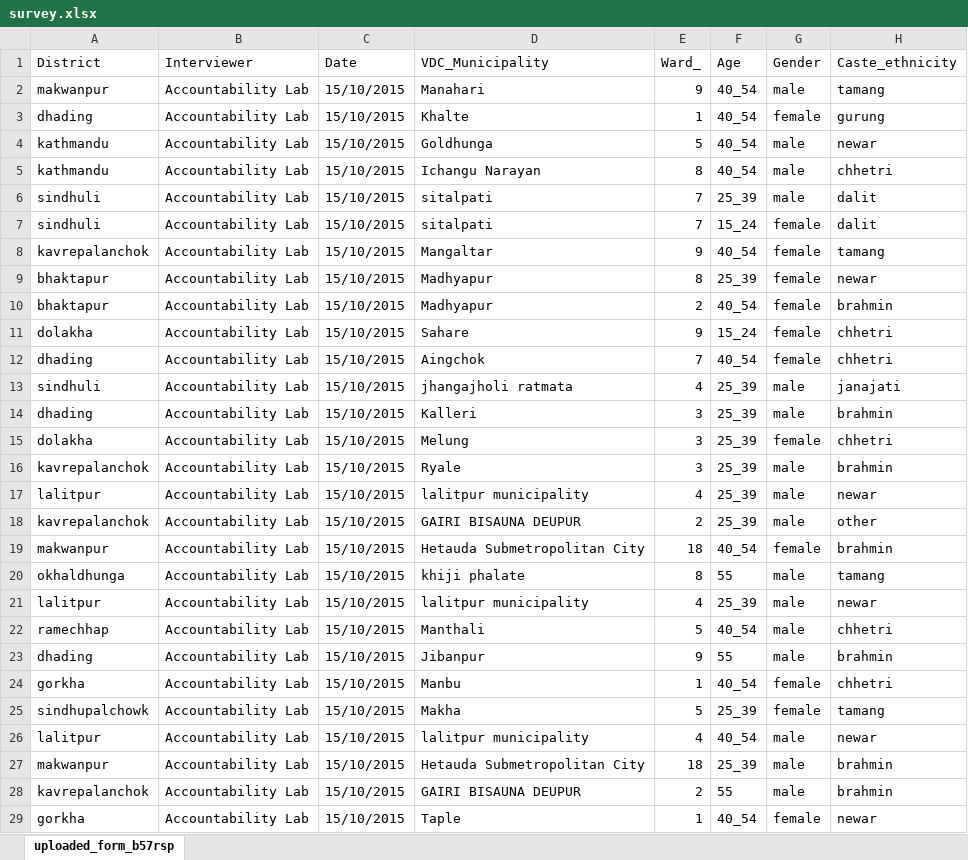
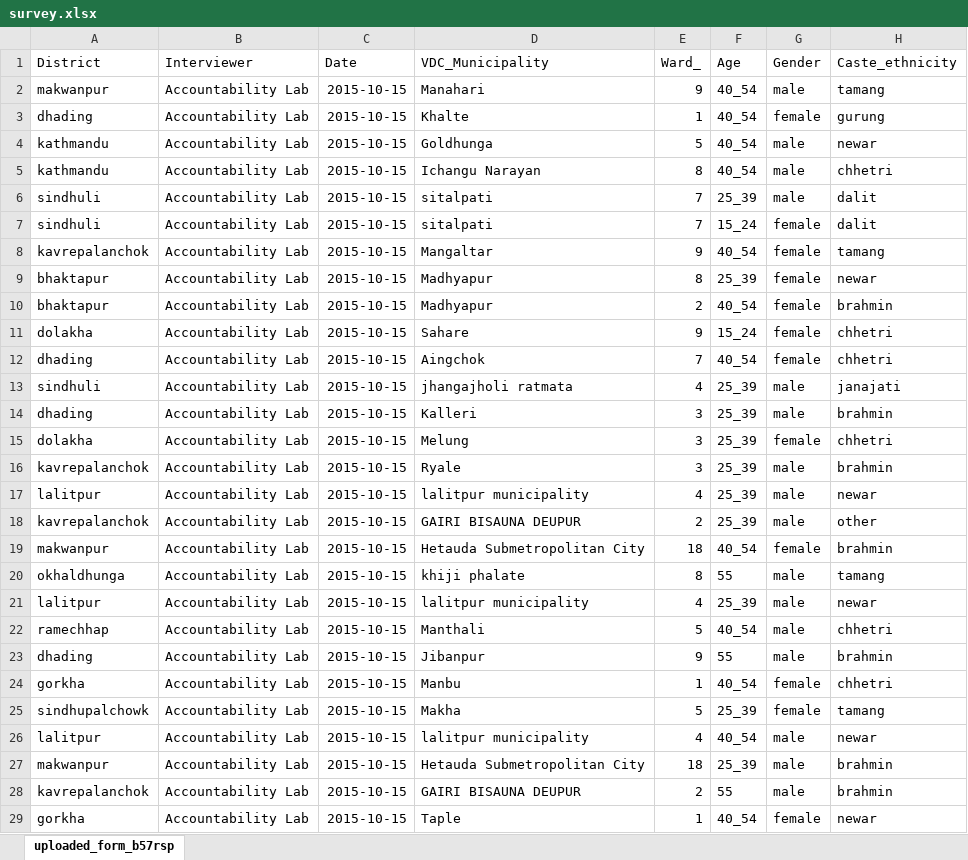
Before and after one commit to KaziUSA/undp, an Excel workbook: web/uploads/round4/survey.xlsx, sheet uploaded_form_b57rsp, drawn as a sheet; only a part is shown; values as stored, in another font and other column widths than the file's, no borders; table styles not drawn; the diff covers the shown part only; the diff names each change by its address in the sheet, - before the commit and + after, or states it on an @@ line.

```diff
--- a/web/uploads/round4/survey.xlsx (sheet uploaded_form_b57rsp)
+++ b/web/uploads/round4/survey.xlsx (sheet uploaded_form_b57rsp)
-C2:C29: 15/10/2015
+C2:C29: 2015-10-15
```
Also changed, not shown: 1372 edited cells elsewhere in this sheet, web/uploads/round1/survey.xlsx, web/uploads/round2/survey.xlsx, 2 other files.
